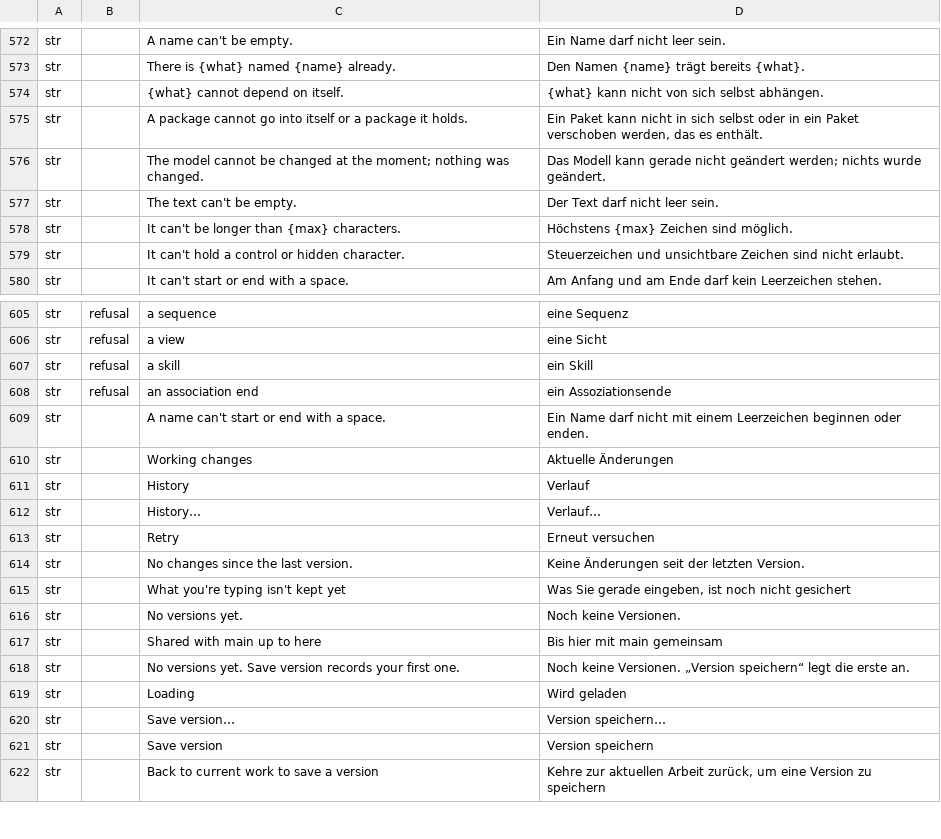
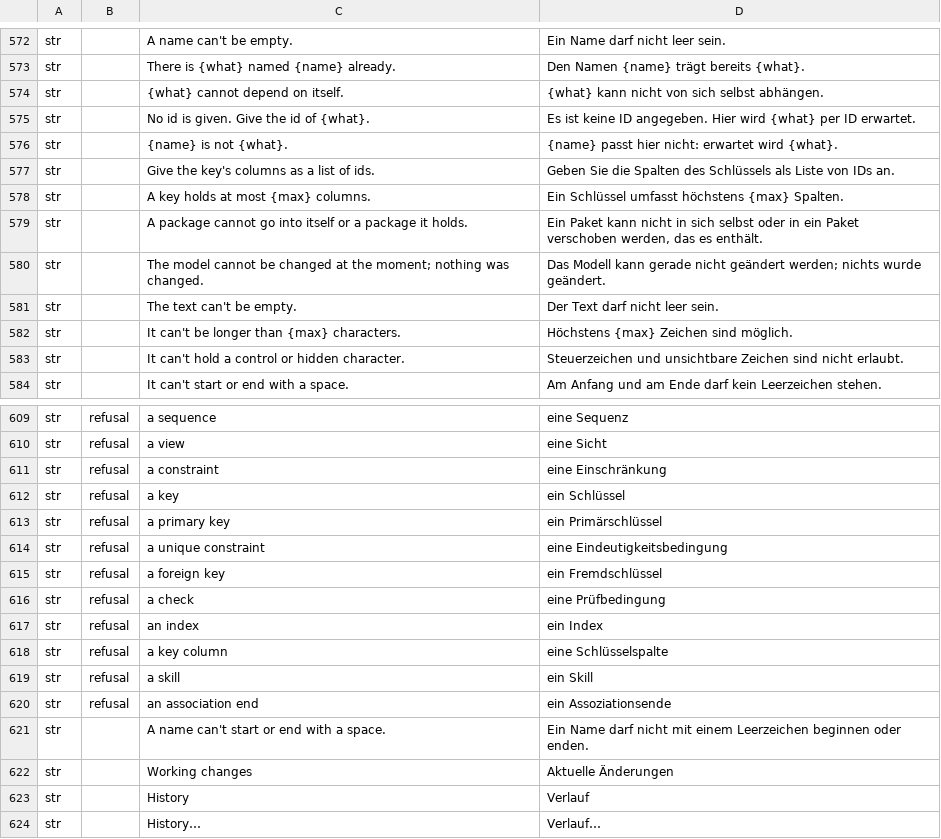
Before and after one commit to software-vision-ai/archforge, a TSV file: crates/ui-egui/src/i18n/de.tsv, drawn as a sheet; only a part is shown, gaps mark what is left out; the shorter side is filled out with more unchanged rows; the diff names each change by its address in the sheet, - before the commit and + after, or states it on an @@ line.

```diff
--- a/crates/ui-egui/src/i18n/de.tsv
+++ b/crates/ui-egui/src/i18n/de.tsv
+row 575: str |  | No id is given. Give the id of {what}. | Es ist keine ID angegeben. Hier wird {what} per ID erwartet.
+row 576: str |  | {name} is not {what}. | {name} passt hier nicht: erwartet wird {what}.
+row 577: str |  | Give the key's columns as a list of ids. | Geben Sie die Spalten des Schlüssels als Liste von IDs an.
+row 578: str |  | A key holds at most {max} columns. | Ein Schlüssel umfasst höchstens {max} Spalten.
+row 611: str | refusal | a constraint | eine Einschränkung
+row 612: str | refusal | a key | ein Schlüssel
+row 613: str | refusal | a primary key | ein Primärschlüssel
+row 614: str | refusal | a unique constraint | eine Eindeutigkeitsbedingung
+row 615: str | refusal | a foreign key | ein Fremdschlüssel
+row 616: str | refusal | a check | eine Prüfbedingung
+row 617: str | refusal | an index | ein Index
+row 618: str | refusal | a key column | eine Schlüsselspalte
```
Also changed, not shown: crates/ui-egui/src/i18n/en.tsv, crates/ui-egui/src/i18n/es.tsv, 13 other files.
